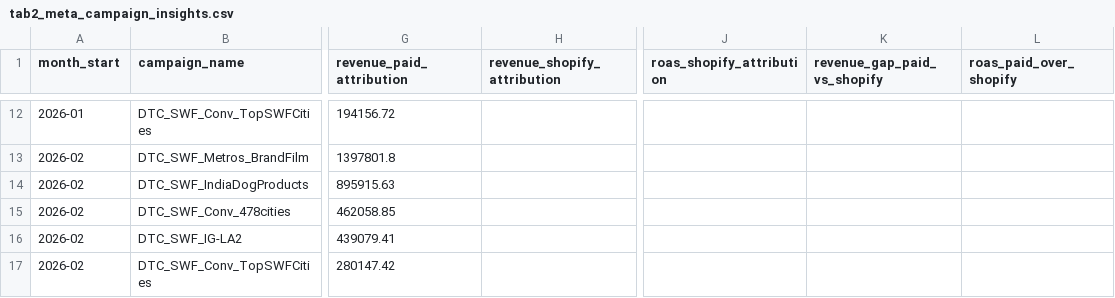
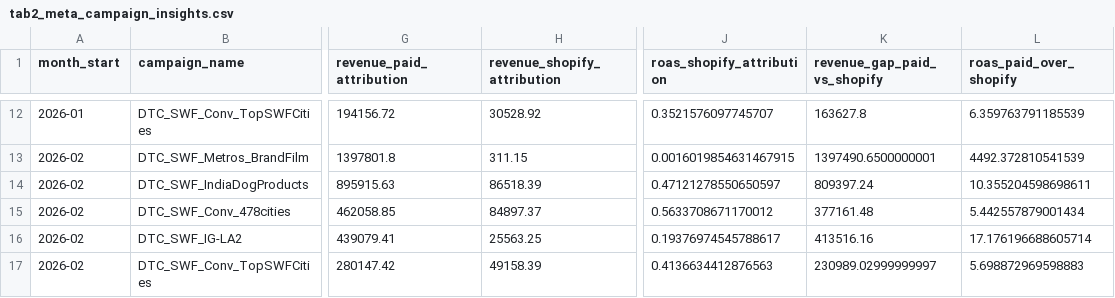
Before and after one commit to ashishling/HUFTPerfData, a CSV file: data/derived/dashboard_v2/dashboard_v1/tab2_meta_campaign_insights.csv, drawn as a sheet; only a part is shown, gaps mark what is left out; the diff covers the shown part only; the diff names each change by its address in the sheet, - before the commit and + after, or states it on an @@ line.

```diff
--- a/data/derived/dashboard_v2/dashboard_v1/tab2_meta_campaign_insights.csv
+++ b/data/derived/dashboard_v2/dashboard_v1/tab2_meta_campaign_insights.csv
-H12 (revenue_shopify_attribution): (empty)
+H12 (revenue_shopify_attribution): 30528.92
-J12 (roas_shopify_attribution): (empty)
+J12 (roas_shopify_attribution): 0.3521576097745707
-K12 (revenue_gap_paid_vs_shopify): (empty)
+K12 (revenue_gap_paid_vs_shopify): 163627.8
-L12 (roas_paid_over_shopify): (empty)
+L12 (roas_paid_over_shopify): 6.359763791185539
-H13 (revenue_shopify_attribution): (empty)
+H13 (revenue_shopify_attribution): 311.15
-J13 (roas_shopify_attribution): (empty)
+J13 (roas_shopify_attribution): 0.0016019854631467915
-K13 (revenue_gap_paid_vs_shopify): (empty)
+K13 (revenue_gap_paid_vs_shopify): 1397490.6500000001
-L13 (roas_paid_over_shopify): (empty)
+L13 (roas_paid_over_shopify): 4492.372810541539
-H14 (revenue_shopify_attribution): (empty)
+H14 (revenue_shopify_attribution): 86518.39
-J14 (roas_shopify_attribution): (empty)
+J14 (roas_shopify_attribution): 0.47121278550650597
-K14 (revenue_gap_paid_vs_shopify): (empty)
+K14 (revenue_gap_paid_vs_shopify): 809397.24
-L14 (roas_paid_over_shopify): (empty)
+L14 (roas_paid_over_shopify): 10.355204598698611
-H15 (revenue_shopify_attribution): (empty)
+H15 (revenue_shopify_attribution): 84897.37
-J15 (roas_shopify_attribution): (empty)
+J15 (roas_shopify_attribution): 0.5633708671170012
-K15 (revenue_gap_paid_vs_shopify): (empty)
+K15 (revenue_gap_paid_vs_shopify): 377161.48
-L15 (roas_paid_over_shopify): (empty)
+L15 (roas_paid_over_shopify): 5.442557879001434
-H16 (revenue_shopify_attribution): (empty)
+H16 (revenue_shopify_attribution): 25563.25
-J16 (roas_shopify_attribution): (empty)
+J16 (roas_shopify_attribution): 0.19376974545788617
-K16 (revenue_gap_paid_vs_shopify): (empty)
+K16 (revenue_gap_paid_vs_shopify): 413516.16
-L16 (roas_paid_over_shopify): (empty)
+L16 (roas_paid_over_shopify): 17.176196688605714
-H17 (revenue_shopify_attribution): (empty)
+H17 (revenue_shopify_attribution): 49158.39
-J17 (roas_shopify_attribution): (empty)
+J17 (roas_shopify_attribution): 0.4136634412876563
-K17 (revenue_gap_paid_vs_shopify): (empty)
+K17 (revenue_gap_paid_vs_shopify): 230989.02999999997
-L17 (roas_paid_over_shopify): (empty)
+L17 (roas_paid_over_shopify): 5.698872969598883
```
Also changed, not shown: 32 edited cells elsewhere in this file, data/derived/dashboard_v2/dashboard_v1/tab1_exec_summary.csv, data/derived/dashboard_v2/dashboard_v1/tab4_demand_generation.csv, 19 other files.
